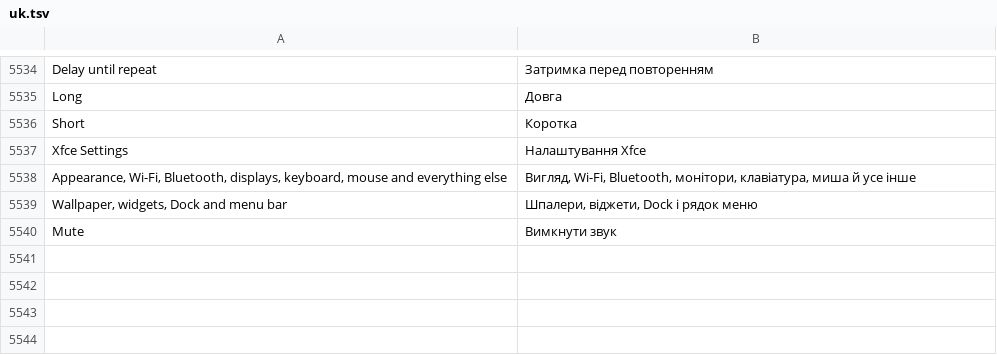
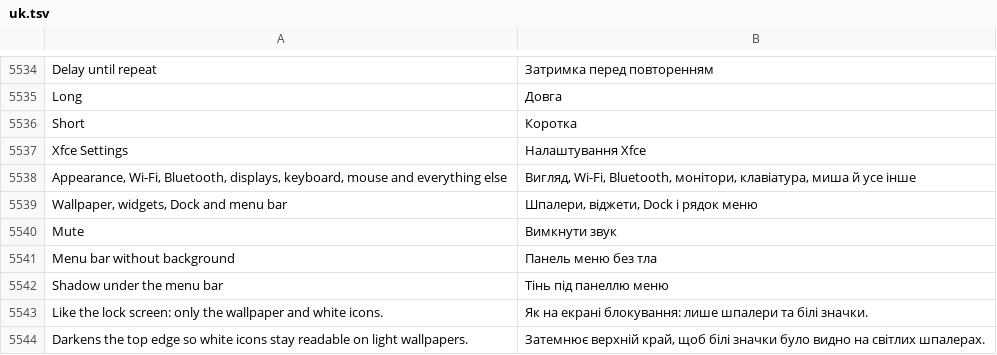
Before and after one commit to luxopes/LuxOS-Arch, a TSV file: packages/luxos-i18n/files/uk.tsv, drawn as a sheet; only a part is shown, gaps mark what is left out; the diff names each change by its address in the sheet, - before the commit and + after, or states it on an @@ line.

Commit message:
Wayland bar from the newest local 1.1.1 bar (~/LuxOS-Arch-ui): Caps Lock underlines the keyboard layout code (tooltip '- Caps Lock', the code shows also with one layout while Caps Lock is on) - luxcomp_caps_lock() and LUXCOMP_EV_CAPS_LOCK (API 14), luxwm keyboard event field caps; menu bar without background (BAR_COVER=clear): sharp wallpaper under the bar in the wallpaper mode, always white text with a shadow, top shade BAR_SHADE 0-100 (default 35, full to 35 % of the bar, fades 14 px below it), no compositor blur, switching rebuilds the bars; Settings > Desktop & Dock > Menu Bar switch and slider (Wayland), luxos-appearance bar-cover/bar-shade, 4 strings in 12 languages from the -ui worktree; tests test_caps_lock_underlines_bar_badge, test_clear_cover_sharp_wallpaper_and_shade (luxcomp 0.1.0-24, luxwm 0.1.0-20, luxos-desktop 1.1.0-123, luxos-i18n 1.0.0-107)

```diff
--- a/packages/luxos-i18n/files/uk.tsv
+++ b/packages/luxos-i18n/files/uk.tsv
+row 5541: Menu bar without background | Панель меню без тла
+row 5542: Shadow under the menu bar | Тінь під панеллю меню
+row 5543: Like the lock screen: only the wallpaper and white icons. | Як на екрані блокування: лише шпалери та білі значки.
+row 5544: Darkens the top edge so white icons stay readable on light wallpapers. | Затемнює верхній край, щоб білі значки було видно на світлих шпалерах.
```
Also changed, not shown: packages/luxos-i18n/files/de.tsv, packages/luxos-i18n/files/es.tsv, 23 other files.
